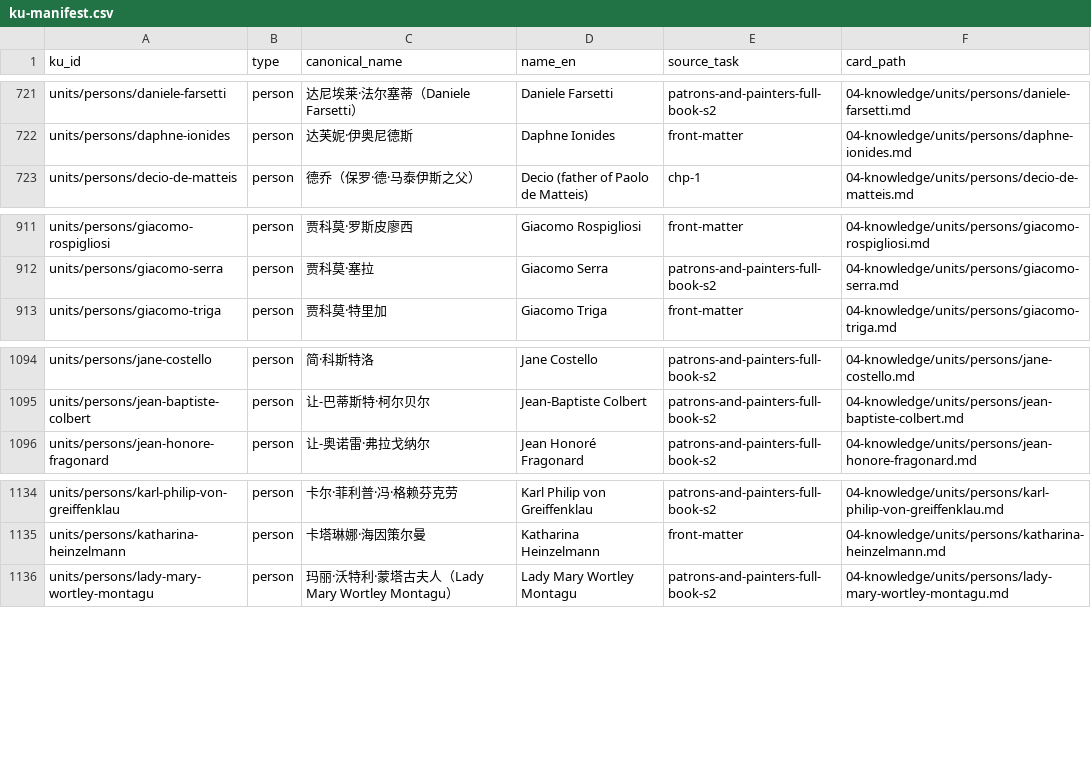
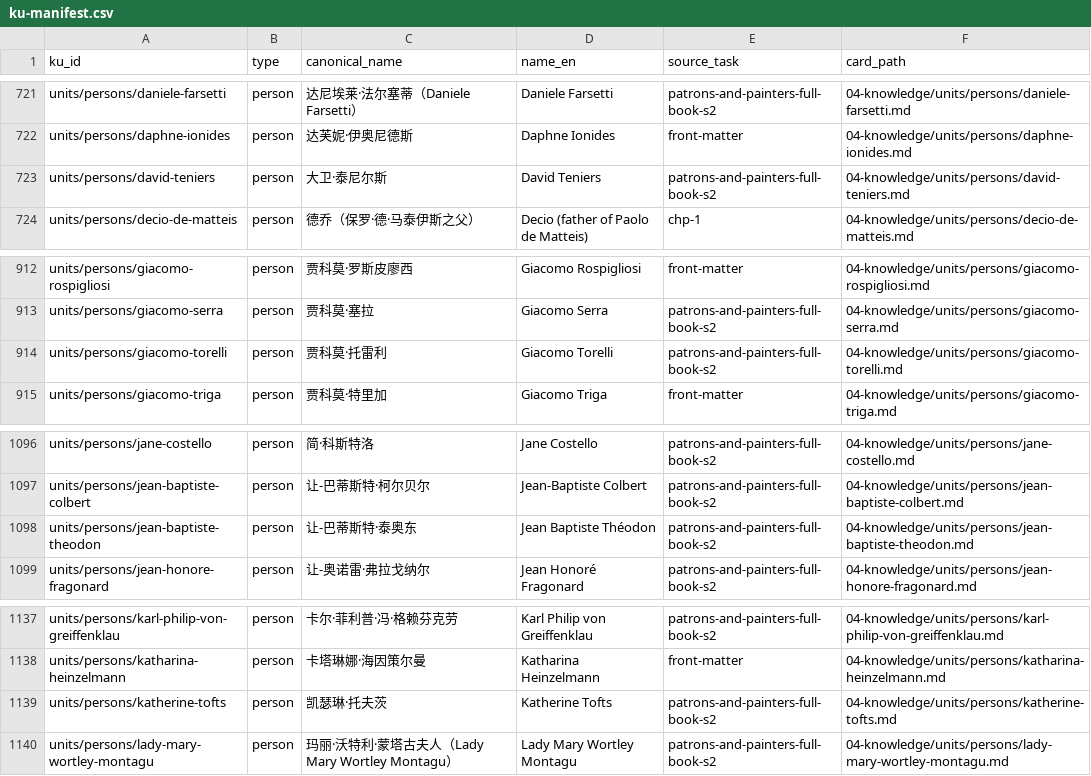
Before and after one commit to fengbaifan/PNP-Final-DATA, a CSV file: 04-knowledge/tables/ku-manifest.csv, drawn as a sheet; only a part is shown, gaps mark what is left out.

Commit message:
Register four T-index person endpoints

```diff
--- a/04-knowledge/tables/ku-manifest.csv
+++ b/04-knowledge/tables/ku-manifest.csv
@@ -722,2 +722,3 @@ units/persons/daniele-farsetti,person,达尼埃莱·法尔塞蒂（Daniele Farse
 units/persons/daphne-ionides,person,达芙妮·伊奥尼德斯,Daphne Ionides,front-matter,04-knowledge/units/persons/daphne-ionides.md
+units/persons/david-teniers,person,大卫·泰尼尔斯,David Teniers,patrons-and-painters-full-book-s2,04-knowledge/units/persons/david-teniers.md
 units/persons/decio-de-matteis,person,德乔（保罗·德·马泰伊斯之父）,Decio (father of Paolo de Matteis),chp-1,04-knowledge/units/persons/decio-de-matteis.md
@@ -912,2 +913,3 @@ units/persons/giacomo-rospigliosi,person,贾科莫·罗斯皮廖西,Giacomo Rosp
 units/persons/giacomo-serra,person,贾科莫·塞拉,Giacomo Serra,patrons-and-painters-full-book-s2,04-knowledge/units/persons/giacomo-serra.md
+units/persons/giacomo-torelli,person,贾科莫·托雷利,Giacomo Torelli,patrons-and-painters-full-book-s2,04-knowledge/units/persons/giacomo-torelli.md
 units/persons/giacomo-triga,person,贾科莫·特里加,Giacomo Triga,front-matter,04-knowledge/units/persons/giacomo-triga.md
@@ -1095,2 +1097,3 @@ units/persons/jane-costello,person,简·科斯特洛,Jane Costello,patrons-and-p
 units/persons/jean-baptiste-colbert,person,让-巴蒂斯特·柯尔贝尔,Jean-Baptiste Colbert,patrons-and-painters-full-book-s2,04-knowledge/units/persons/jean-baptiste-colbert.md
+units/persons/jean-baptiste-theodon,person,让-巴蒂斯特·泰奥东,Jean Baptiste Théodon,patrons-and-painters-full-book-s2,04-knowledge/units/persons/jean-baptiste-theodon.md
 units/persons/jean-honore-fragonard,person,让-奥诺雷·弗拉戈纳尔,Jean Honoré Fragonard,patrons-and-painters-full-book-s2,04-knowledge/units/persons/jean-honore-fragonard.md
@@ -1135,2 +1138,3 @@ units/persons/karl-philip-von-greiffenklau,person,卡尔·菲利普·冯·格赖
 units/persons/katharina-heinzelmann,person,卡塔琳娜·海因策尔曼,Katharina Heinzelmann,front-matter,04-knowledge/units/persons/katharina-heinzelmann.md
+units/persons/katherine-tofts,person,凯瑟琳·托夫茨,Katherine Tofts,patrons-and-painters-full-book-s2,04-knowledge/units/persons/katherine-tofts.md
 units/persons/lady-mary-wortley-montagu,person,玛丽·沃特利·蒙塔古夫人（Lady Mary Wortley Montagu）,Lady Mary Wortley Montagu,patrons-and-painters-full-book-s2,04-knowledge/units/persons/lady-mary-wortley-montagu.md
```
Also changed, not shown: 10 other files.
